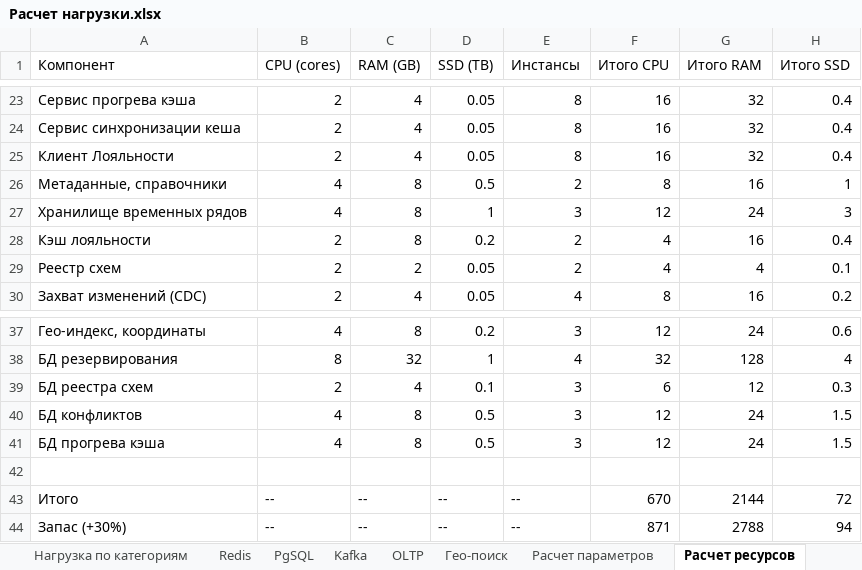
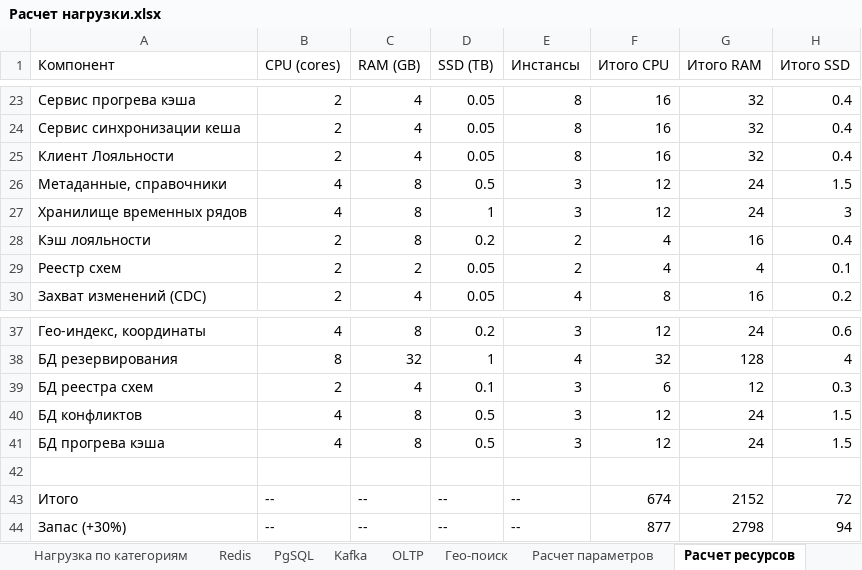
Before and after one commit to taz-mania/k.feoktistov-SD, an Excel workbook: doc/рассчет/Расчет нагрузки.xlsx, sheet Расчет ресурсов, drawn as a sheet; only a part is shown, gaps mark what is left out; values as stored, in another font and other column widths than the file's, no borders; the diff names each change by its address in the sheet, - before the commit and + after, or states it on an @@ line.

```diff
--- a/doc/рассчет/Расчет нагрузки.xlsx (sheet Расчет ресурсов)
+++ b/doc/рассчет/Расчет нагрузки.xlsx (sheet Расчет ресурсов)
-E26 (Инстансы): 2
+E26 (Инстансы): 3
-F26 (Итого CPU): 8
+F26 (Итого CPU): 12
-G26 (Итого RAM): 16
+G26 (Итого RAM): 24
-H26 (Итого SSD): 1
+H26 (Итого SSD): 1.5
-F43 (Итого CPU): 670
+F43 (Итого CPU): 674
-G43 (Итого RAM): 2144
+G43 (Итого RAM): 2152
-F44 (Итого CPU): 871
+F44 (Итого CPU): 877
-G44 (Итого RAM): 2788
+G44 (Итого RAM): 2798
```
Also changed, not shown: doc/рассчет/Компоненты сервиса eDA.xlsx, 3 other files.
